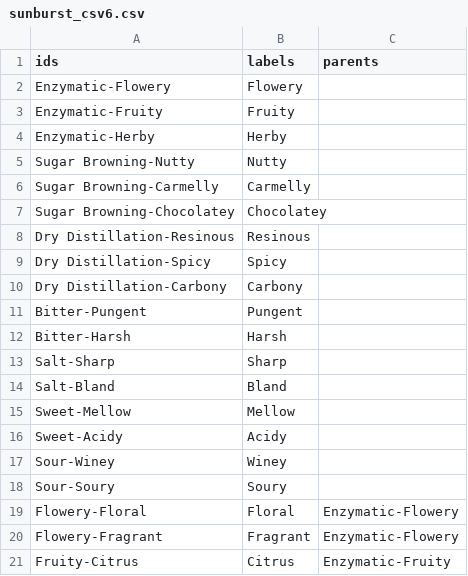
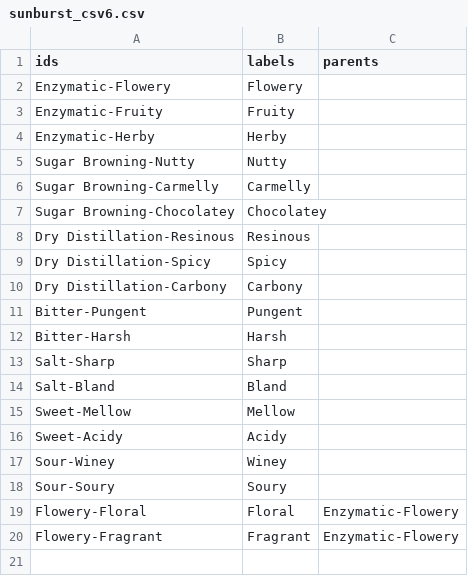
Before and after one commit to scotentSD/testing, a CSV file: sunburst_csv6.csv, drawn as a sheet.

Commit message:
Update sunburst_csv6.csv
mk

```diff
--- a/sunburst_csv6.csv
+++ b/sunburst_csv6.csv
@@ -20,2 +20 @@ Flowery-Floral,Floral,Enzymatic-Flowery
 Flowery-Fragrant,Fragrant,Enzymatic-Flowery
-Fruity-Citrus,Citrus,Enzymatic-Fruity
```
